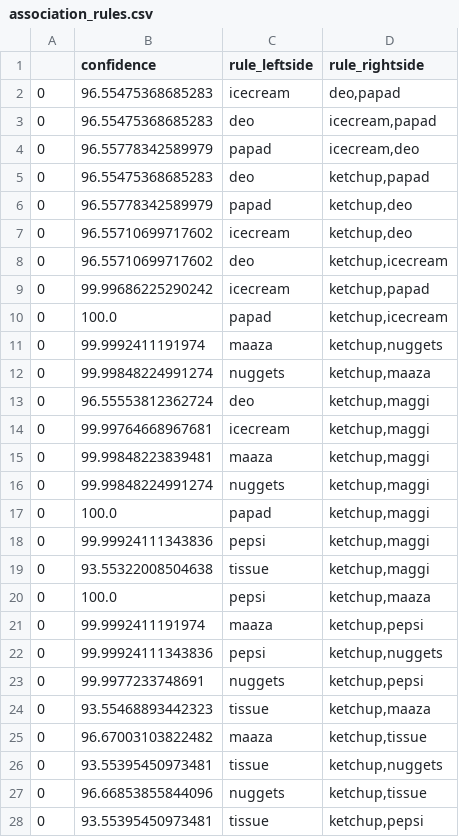
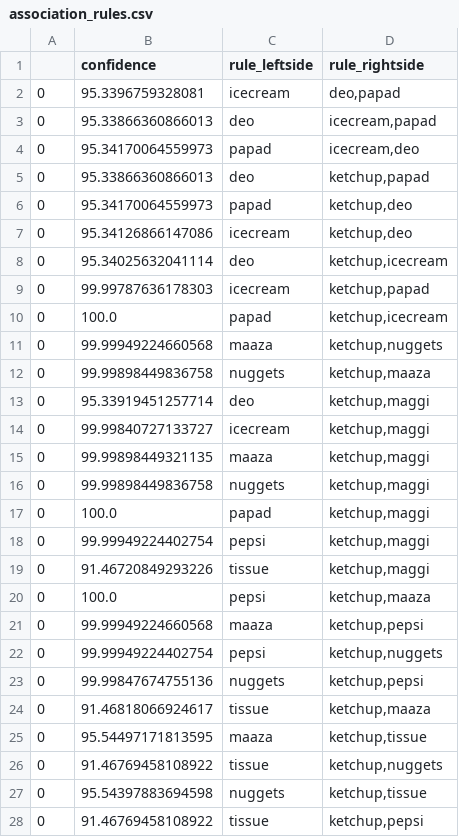
Before and after one commit to yadynesh/Dipriori, a CSV file: D_Basket/association_rules.csv, drawn as a sheet; only a part is shown; the diff covers the shown part only.

```diff
--- a/D_Basket/association_rules.csv
+++ b/D_Basket/association_rules.csv
@@ -1,28 +1,28 @@
 ,confidence,rule_leftside,rule_rightside
-0,96.55475368685283,icecream,"deo,papad"
-0,96.55475368685283,deo,"icecream,papad"
-0,96.55778342589979,papad,"icecream,deo"
-0,96.55475368685283,deo,"ketchup,papad"
-0,96.55778342589979,papad,"ketchup,deo"
-0,96.55710699717602,icecream,"ketchup,deo"
-0,96.55710699717602,deo,"ketchup,icecream"
-0,99.99686225290242,icecream,"ketchup,papad"
+0,95.3396759328081,icecream,"deo,papad"
+0,95.33866360866013,deo,"icecream,papad"
+0,95.34170064559973,papad,"icecream,deo"
+0,95.33866360866013,deo,"ketchup,papad"
+0,95.34170064559973,papad,"ketchup,deo"
+0,95.34126866147086,icecream,"ketchup,deo"
+0,95.34025632041114,deo,"ketchup,icecream"
+0,99.99787636178303,icecream,"ketchup,papad"
 0,100.0,papad,"ketchup,icecream"
-0,99.9992411191974,maaza,"ketchup,nuggets"
-0,99.99848224991274,nuggets,"ketchup,maaza"
-0,96.55553812362724,deo,"ketchup,maggi"
-0,99.99764668967681,icecream,"ketchup,maggi"
-0,99.99848223839481,maaza,"ketchup,maggi"
-0,99.99848224991274,nuggets,"ketchup,maggi"
+0,99.99949224660568,maaza,"ketchup,nuggets"
+0,99.99898449836758,nuggets,"ketchup,maaza"
+0,95.33919451257714,deo,"ketchup,maggi"
+0,99.99840727133727,icecream,"ketchup,maggi"
+0,99.99898449321135,maaza,"ketchup,maggi"
+0,99.99898449836758,nuggets,"ketchup,maggi"
 0,100.0,papad,"ketchup,maggi"
-0,99.99924111343836,pepsi,"ketchup,maggi"
-0,93.55322008504638,tissue,"ketchup,maggi"
+0,99.99949224402754,pepsi,"ketchup,maggi"
+0,91.46720849293226,tissue,"ketchup,maggi"
 0,100.0,pepsi,"ketchup,maaza"
-0,99.9992411191974,maaza,"ketchup,pepsi"
-0,99.99924111343836,pepsi,"ketchup,nuggets"
-0,99.9977233748691,nuggets,"ketchup,pepsi"
-0,93.55468893442323,tissue,"ketchup,maaza"
-0,96.67003103822482,maaza,"ketchup,tissue"
-0,93.55395450973481,tissue,"ketchup,nuggets"
-0,96.66853855844096,nuggets,"ketchup,tissue"
-0,93.55395450973481,tissue,"ketchup,pepsi"
+0,99.99949224660568,maaza,"ketchup,pepsi"
+0,99.99949224402754,pepsi,"ketchup,nuggets"
+0,99.99847674755136,nuggets,"ketchup,pepsi"
+0,91.46818066924617,tissue,"ketchup,maaza"
+0,95.54497171813595,maaza,"ketchup,tissue"
+0,91.46769458108922,tissue,"ketchup,nuggets"
+0,95.54397883694598,nuggets,"ketchup,tissue"
+0,91.46769458108922,tissue,"ketchup,pepsi"
```
Also changed, not shown: 79 edited cells elsewhere in this file, D_Basket/batchwise_one_item_count.csv, D_Basket/final_one_itemset.csv, 17 other files.
